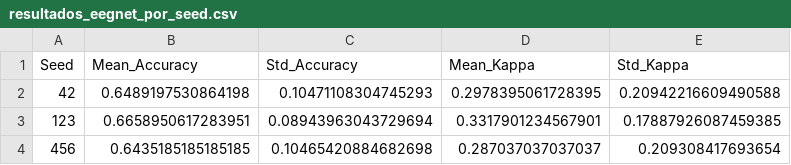
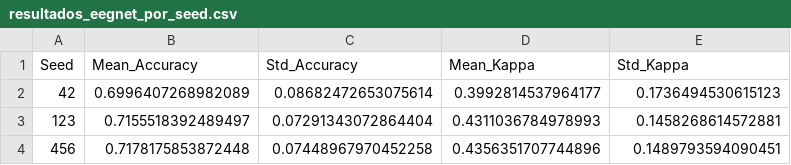
Before and after one commit to Bruno-BRG/CNN_vs_CSP, a CSV file: resultados_eegnet_por_seed.csv, drawn as a sheet.

```diff
--- a/resultados_eegnet_por_seed.csv
+++ b/resultados_eegnet_por_seed.csv
@@ -1,4 +1,4 @@
 Seed,Mean_Accuracy,Std_Accuracy,Mean_Kappa,Std_Kappa
-42,0.6489197530864198,0.10471108304745293,0.2978395061728395,0.20942216609490588
-123,0.6658950617283951,0.08943963043729694,0.3317901234567901,0.17887926087459385
-456,0.6435185185185185,0.10465420884682698,0.287037037037037,0.209308417693654
+42,0.6996407268982089,0.08682472653075614,0.3992814537964177,0.1736494530615123
+123,0.7155518392489497,0.07291343072864404,0.4311036784978993,0.1458268614572881
+456,0.7178175853872448,0.07448967970452258,0.4356351707744896,0.1489793594090451
```
Also changed, not shown: notebooks/tabela_setup_experimental.csv, resultados_csp_lda.csv, 26 other files.
